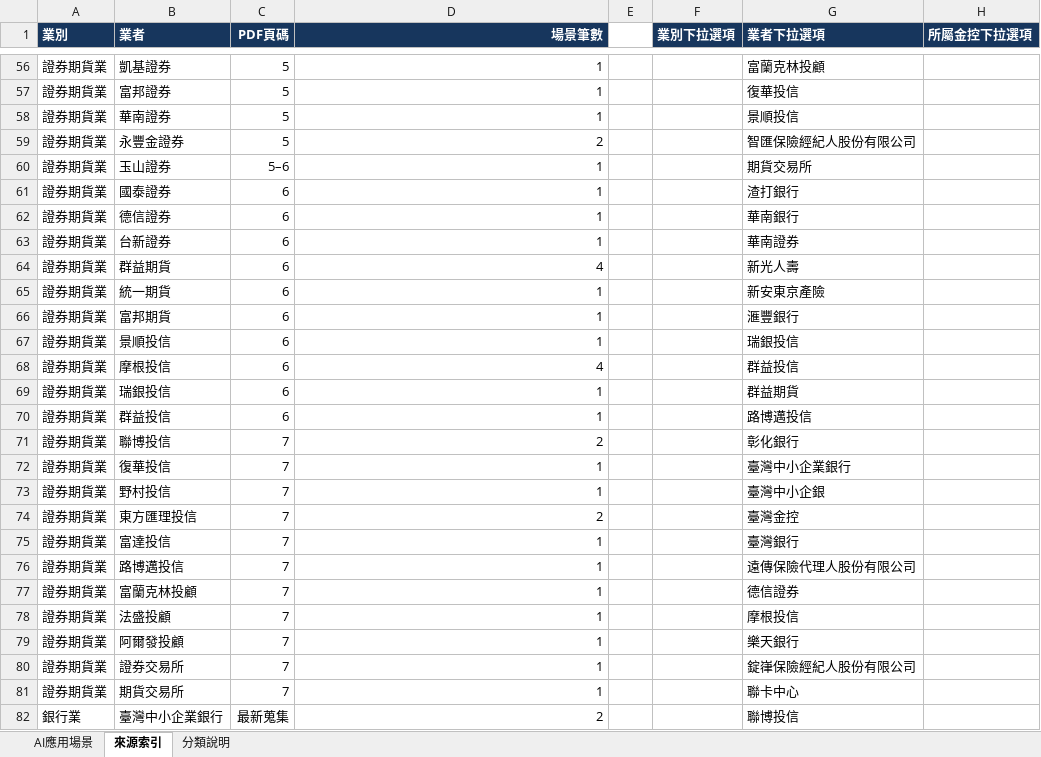
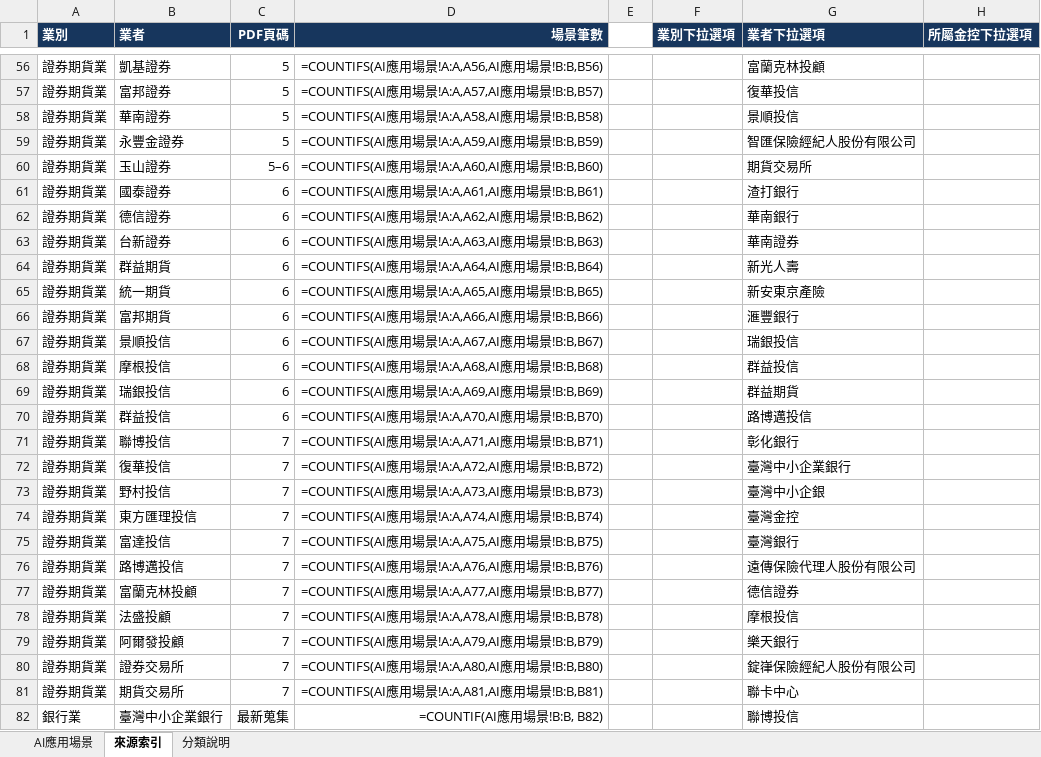
Before and after one commit to dewey1204/tw-financial-ai-race, an Excel workbook: 金融業AI場景應用.xlsx, sheet 來源索引, drawn as a sheet; only a part is shown, gaps mark what is left out; values as stored, in another font and other column widths than the file's, no borders; formulas without a stored value are shown as written; table styles not drawn; the diff covers the shown part only; the diff names each change by its address in the sheet, - before the commit and + after, or states it on an @@ line.

```diff
--- a/金融業AI場景應用.xlsx (sheet 來源索引)
+++ b/金融業AI場景應用.xlsx (sheet 來源索引)
-D56 (場景筆數): 1
+D56 (場景筆數): =COUNTIFS(AI應用場景!A:A,A56,AI應用場景!B:B,B56)
-D57 (場景筆數): 1
+D57 (場景筆數): =COUNTIFS(AI應用場景!A:A,A57,AI應用場景!B:B,B57)
-D58 (場景筆數): 1
+D58 (場景筆數): =COUNTIFS(AI應用場景!A:A,A58,AI應用場景!B:B,B58)
-D59 (場景筆數): 2
+D59 (場景筆數): =COUNTIFS(AI應用場景!A:A,A59,AI應用場景!B:B,B59)
-D60 (場景筆數): 1
+D60 (場景筆數): =COUNTIFS(AI應用場景!A:A,A60,AI應用場景!B:B,B60)
-D61 (場景筆數): 1
+D61 (場景筆數): =COUNTIFS(AI應用場景!A:A,A61,AI應用場景!B:B,B61)
-D62 (場景筆數): 1
+D62 (場景筆數): =COUNTIFS(AI應用場景!A:A,A62,AI應用場景!B:B,B62)
-D63 (場景筆數): 1
+D63 (場景筆數): =COUNTIFS(AI應用場景!A:A,A63,AI應用場景!B:B,B63)
-D64 (場景筆數): 4
+D64 (場景筆數): =COUNTIFS(AI應用場景!A:A,A64,AI應用場景!B:B,B64)
-D65 (場景筆數): 1
+D65 (場景筆數): =COUNTIFS(AI應用場景!A:A,A65,AI應用場景!B:B,B65)
-D66 (場景筆數): 1
+D66 (場景筆數): =COUNTIFS(AI應用場景!A:A,A66,AI應用場景!B:B,B66)
-D67 (場景筆數): 1
+D67 (場景筆數): =COUNTIFS(AI應用場景!A:A,A67,AI應用場景!B:B,B67)
-D68 (場景筆數): 4
+D68 (場景筆數): =COUNTIFS(AI應用場景!A:A,A68,AI應用場景!B:B,B68)
-D69 (場景筆數): 1
+D69 (場景筆數): =COUNTIFS(AI應用場景!A:A,A69,AI應用場景!B:B,B69)
-D70 (場景筆數): 1
+D70 (場景筆數): =COUNTIFS(AI應用場景!A:A,A70,AI應用場景!B:B,B70)
-D71 (場景筆數): 2
+D71 (場景筆數): =COUNTIFS(AI應用場景!A:A,A71,AI應用場景!B:B,B71)
-D72 (場景筆數): 1
+D72 (場景筆數): =COUNTIFS(AI應用場景!A:A,A72,AI應用場景!B:B,B72)
-D73 (場景筆數): 1
+D73 (場景筆數): =COUNTIFS(AI應用場景!A:A,A73,AI應用場景!B:B,B73)
-D74 (場景筆數): 2
+D74 (場景筆數): =COUNTIFS(AI應用場景!A:A,A74,AI應用場景!B:B,B74)
-D75 (場景筆數): 1
+D75 (場景筆數): =COUNTIFS(AI應用場景!A:A,A75,AI應用場景!B:B,B75)
-D76 (場景筆數): 1
+D76 (場景筆數): =COUNTIFS(AI應用場景!A:A,A76,AI應用場景!B:B,B76)
-D77 (場景筆數): 1
+D77 (場景筆數): =COUNTIFS(AI應用場景!A:A,A77,AI應用場景!B:B,B77)
-D78 (場景筆數): 1
+D78 (場景筆數): =COUNTIFS(AI應用場景!A:A,A78,AI應用場景!B:B,B78)
-D79 (場景筆數): 1
+D79 (場景筆數): =COUNTIFS(AI應用場景!A:A,A79,AI應用場景!B:B,B79)
-D80 (場景筆數): 1
+D80 (場景筆數): =COUNTIFS(AI應用場景!A:A,A80,AI應用場景!B:B,B80)
-D81 (場景筆數): 1
+D81 (場景筆數): =COUNTIFS(AI應用場景!A:A,A81,AI應用場景!B:B,B81)
-D82 (場景筆數): 2
+D82 (場景筆數): =COUNTIF(AI應用場景!B:B, B82)
```
Also changed, not shown: 2 added rows and 57 edited cells elsewhere in this sheet, sheet AI應用場景, sheet 分類說明, 1 other file.
